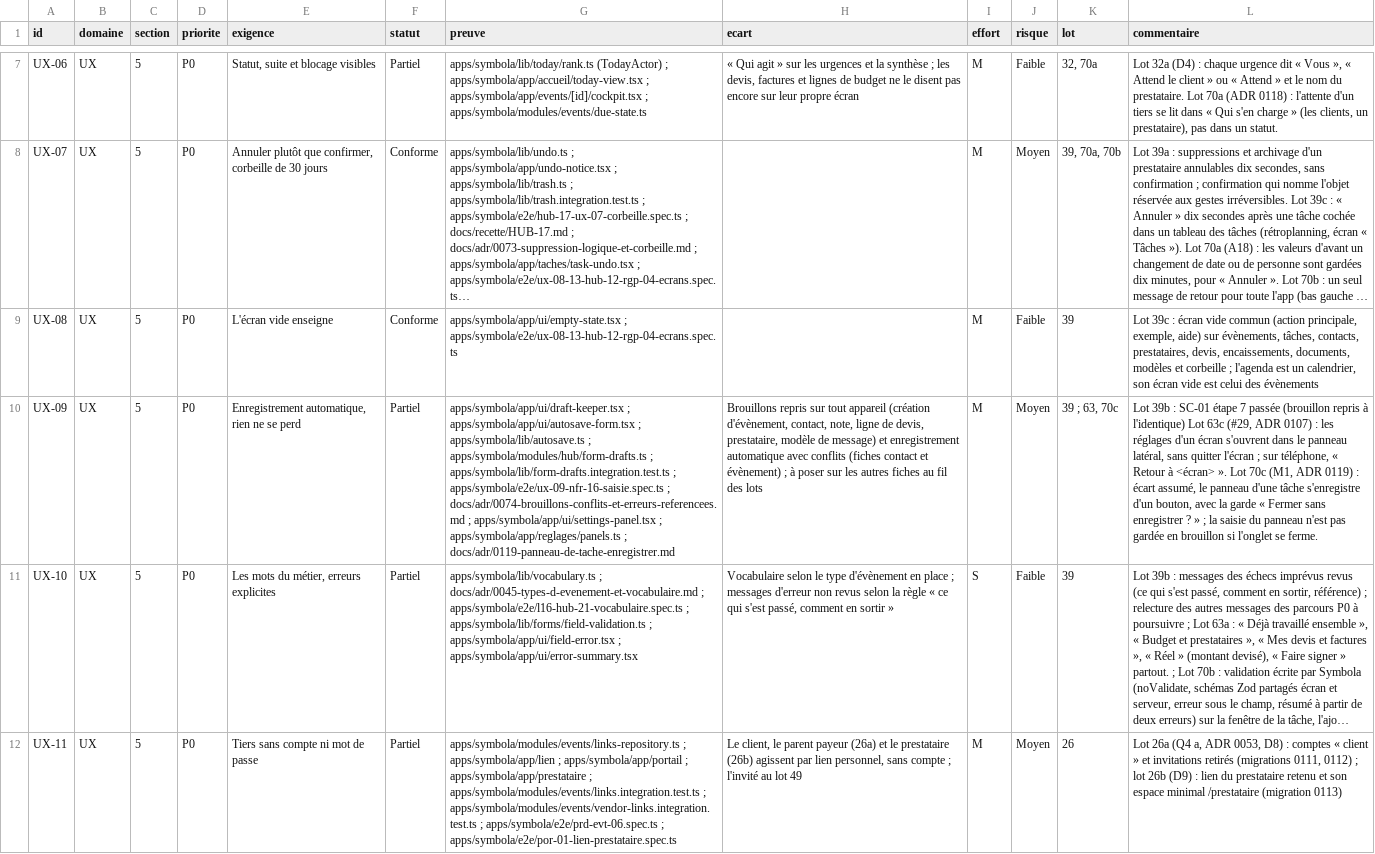
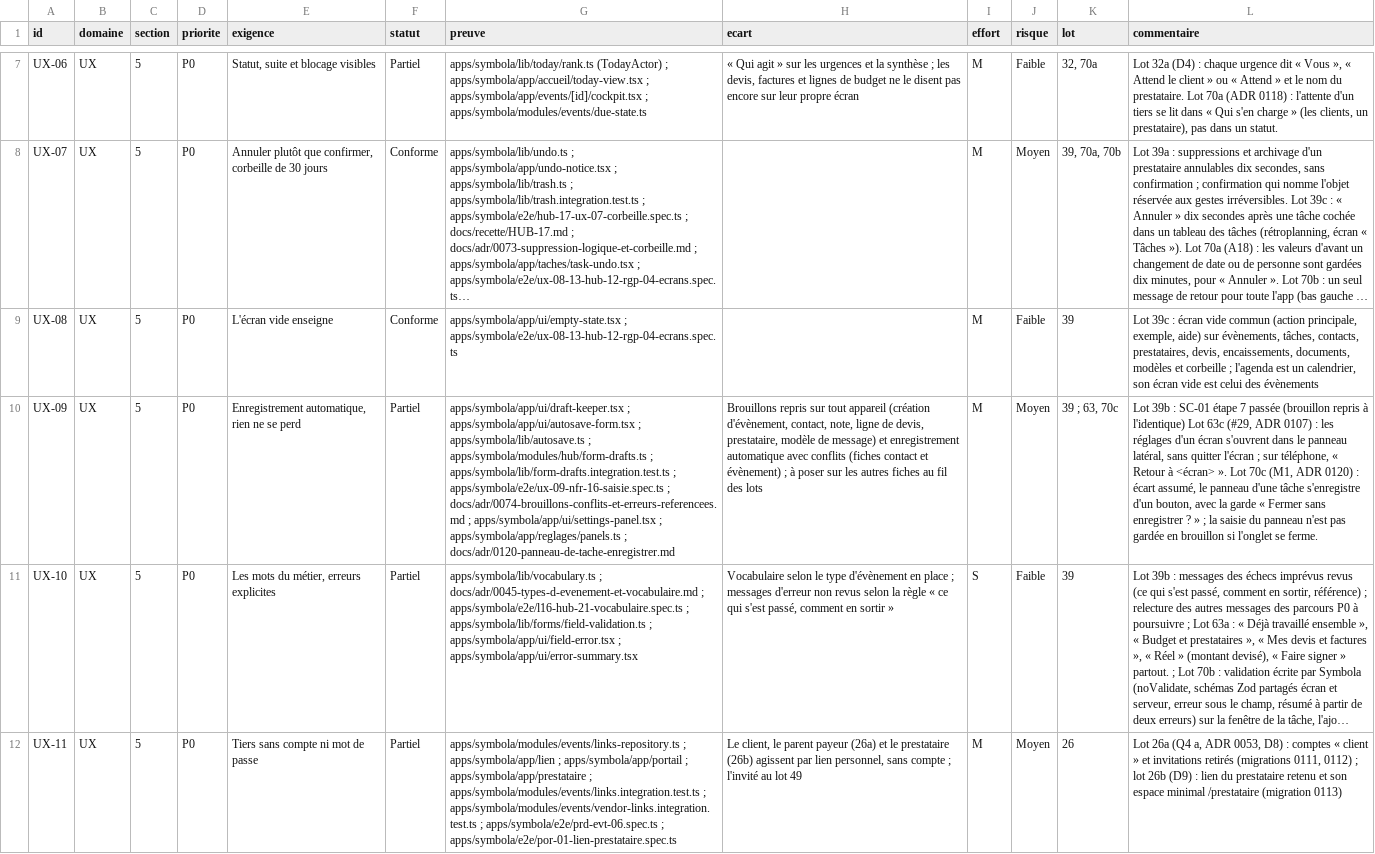
Before and after one commit to jdaiguemorte/symbola, a CSV file: docs/gap.csv, drawn as a sheet; only a part is shown, gaps mark what is left out; long unchanged cells end in …; the diff covers the shown part only; the diff names each change by its address in the sheet, - before the commit and + after, or states it on an @@ line.

```diff
--- a/docs/gap.csv
+++ b/docs/gap.csv
-G10 (preuve): …apps/symbola/app/reglages/panels.ts ; docs/adr/0119-panneau-de-tache-enregistrer.md
+G10 (preuve): …apps/symbola/app/reglages/panels.ts ; docs/adr/0120-panneau-de-tache-enregistrer.md
-L10 (commentaire): …(M1, ADR 0119) : écart…
+L10 (commentaire): …(M1, ADR 0120) : écart…
```
Also changed, not shown: 2 edited cells elsewhere in this file, 5 other files.
